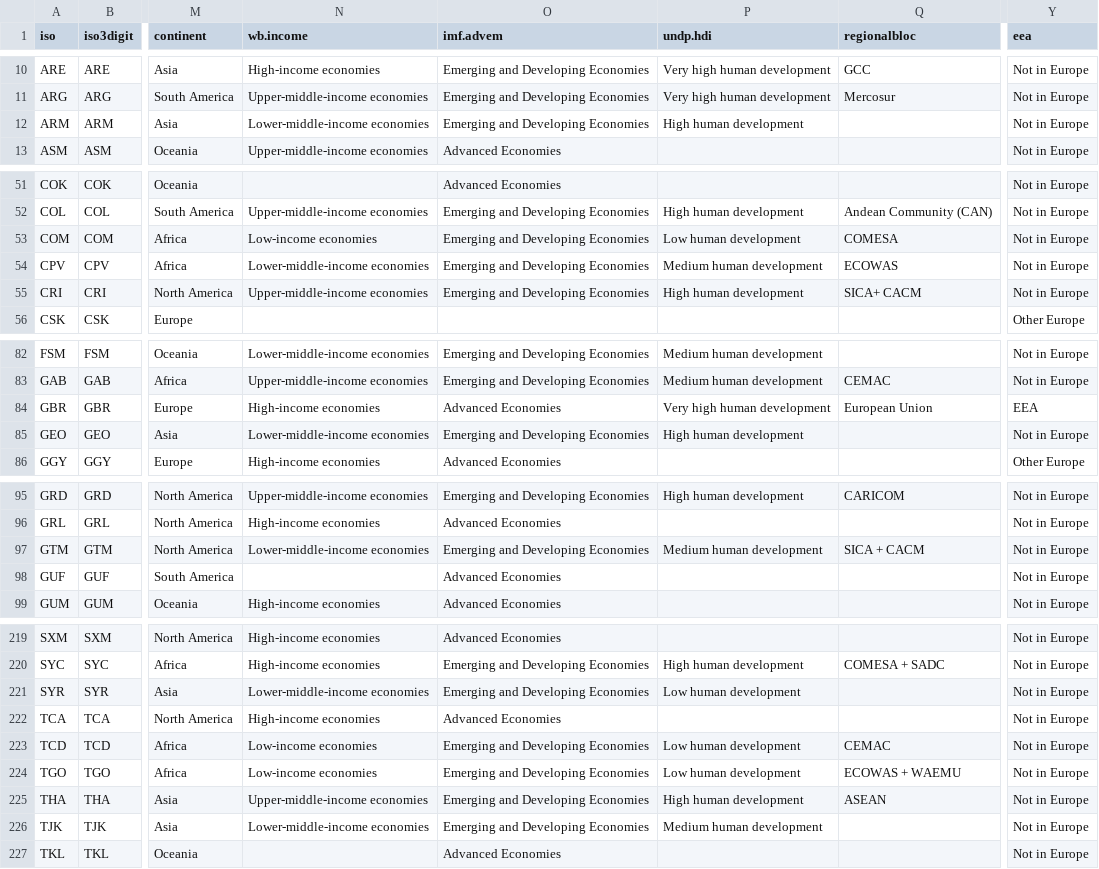
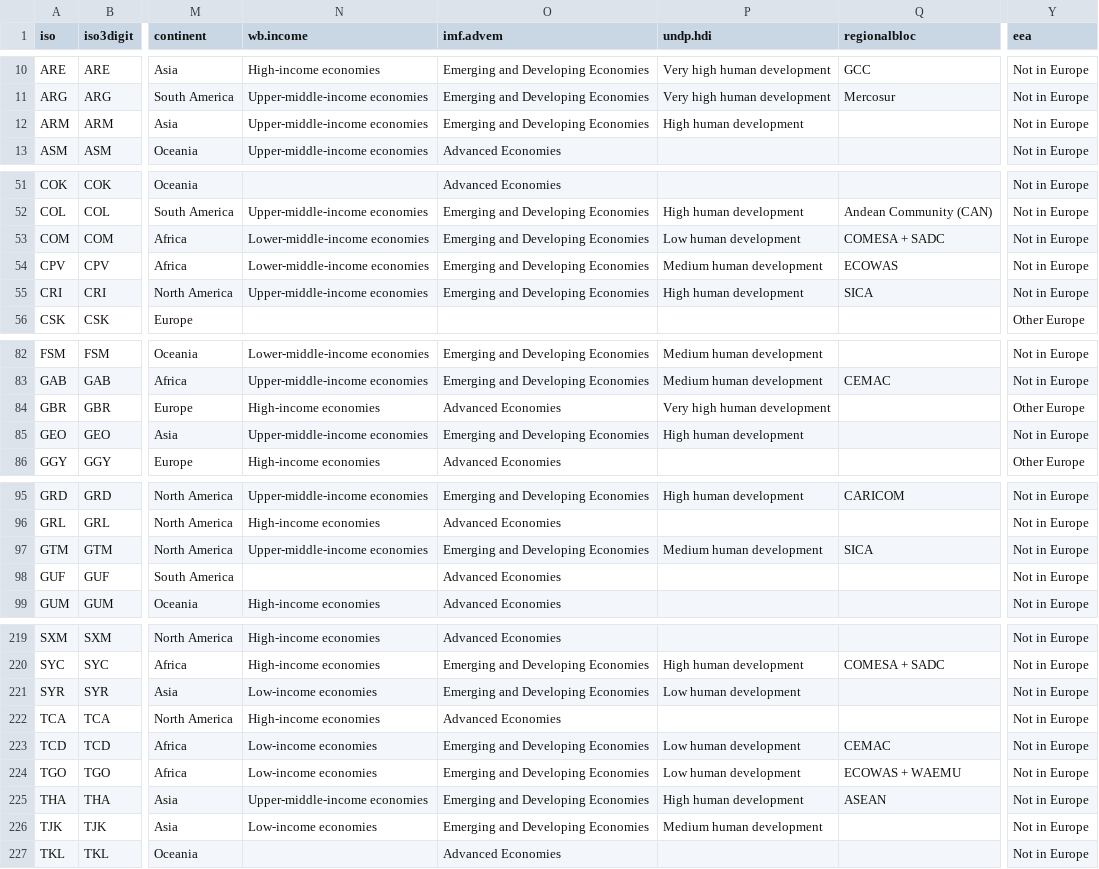
Before and after one commit to carolinebastian/matchcountry, a CSV file: inst/extdata/countrydata.csv, drawn as a sheet; only a part is shown, gaps mark what is left out; the diff covers the shown part only; the diff names each change by its address in the sheet, - before the commit and + after, or states it on an @@ line.

Commit message:
Add files via upload
"regionalbloc" column checked for changes; UK removed "European Union"
UK changed to "Other Europe" in EEA
Croatia changed to "High-income economies" in column "wb.income"
Armenia changed to "Upper-middle-income economies" in column "wb.income"
Georgia changed to "Upper-middle-income economies" in column "wb.income"
Guatemala changed to "Upper-middle-income economies" in column "wb.income"
Jordan changed to "Upper-middle-income economies" in column "wb.income"
Kosovo chnaged to "Upper-middle-income economies" in column "wb.income"
Sri Lanka changed to "Upper-middle-income economies" in column "wb.income"
Senegal changed to "Lower-middle-income economies" in column "wb.income"
Zimbabwe changed to "Lower-middle-income economies" in column "wb.income"
Comoros changed to "Low-income economies" in column "wb.income"
Yemen changed to "Low-income economies" in column "wb.income"
Syria changed to "Low-income economies" in column "wb.income"
Tajikistan changed to "Low-income economies" in column "wb.income"

```diff
--- a/inst/extdata/countrydata.csv
+++ b/inst/extdata/countrydata.csv
-N12 (wb.income): Lower-middle-income economies
+N12 (wb.income): Upper-middle-income economies
-N53 (wb.income): Low-income economies
+N53 (wb.income): Lower-middle-income economies
-Q53 (regionalbloc): COMESA
+Q53 (regionalbloc): COMESA + SADC
-Q55 (regionalbloc): SICA+ CACM
+Q55 (regionalbloc): SICA
-Q84 (regionalbloc): European Union
+Q84 (regionalbloc): (empty)
-Y84 (eea): EEA
+Y84 (eea): Other Europe
-N85 (wb.income): Lower-middle-income economies
+N85 (wb.income): Upper-middle-income economies
-N97 (wb.income): Lower-middle-income economies
+N97 (wb.income): Upper-middle-income economies
-Q97 (regionalbloc): SICA + CACM
+Q97 (regionalbloc): SICA
-N221 (wb.income): Lower-middle-income economies
+N221 (wb.income): Low-income economies
-N226 (wb.income): Lower-middle-income economies
+N226 (wb.income): Low-income economies
```
Also changed, not shown: 12 edited cells elsewhere in this file.
